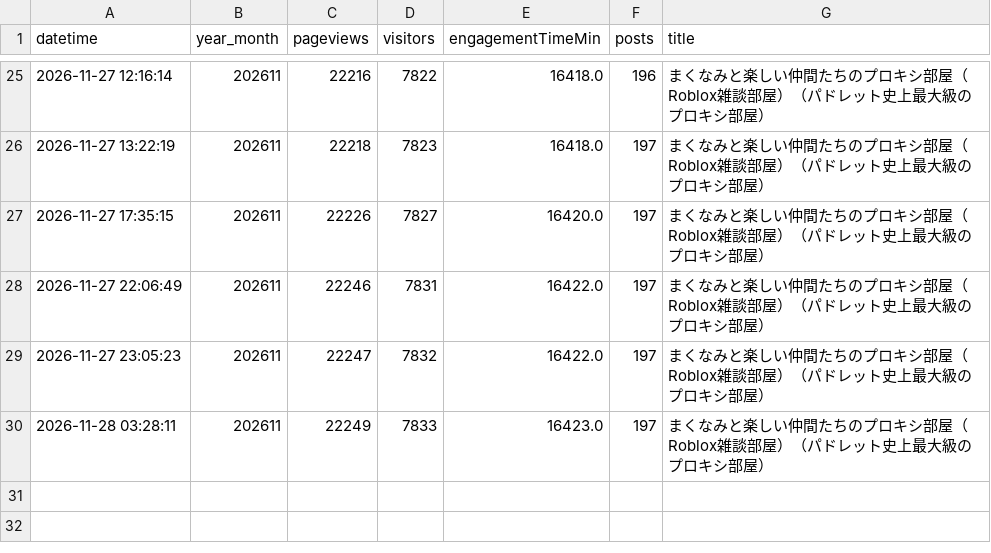
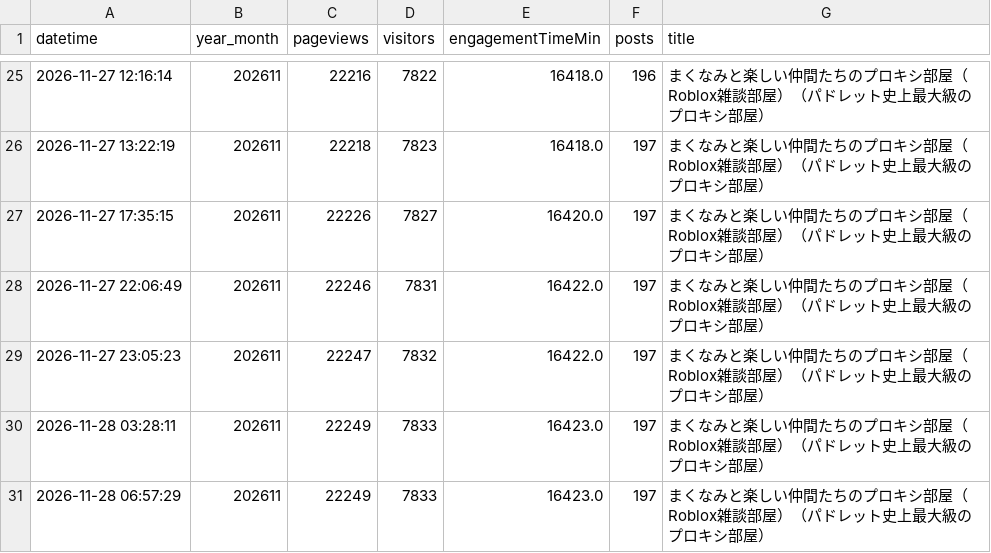
Before and after one commit to toka-kun/Padlet-Viewer, a CSV file: archive/makunami/2026/11.csv, drawn as a sheet; only a part is shown, gaps mark what is left out; the diff names each change by its address in the sheet, - before the commit and + after, or states it on an @@ line.

```diff
--- a/archive/makunami/2026/11.csv
+++ b/archive/makunami/2026/11.csv
+row 31: 2026-11-28 06:57:29 | 202611 | 22249 | 7833 | 16423.0 | 197 | まくなみと楽しい仲間たちのプロキシ部屋（Roblox雑談部屋）（パドレット史上最大級のプロキシ部屋）
```
Also changed, not shown: archive/magurock/lobby/2026/11.csv, archive/magurock/main/2026/11.csv, 26 other files.
